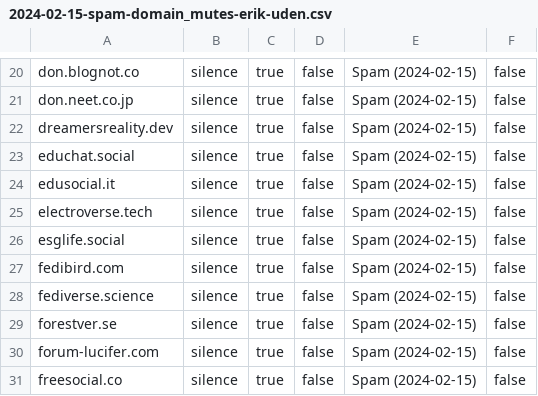
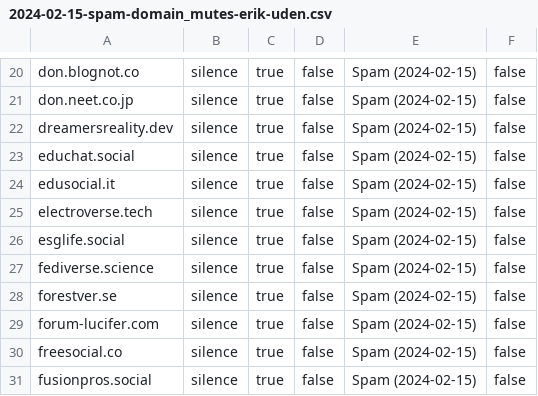
Before and after one commit to Mastodon-DE/blocklists, a CSV file: spam/2024-02-15/2024-02-15-spam-domain_mutes-erik-uden.csv, drawn as a sheet; only a part is shown, gaps mark what is left out; the shorter side is filled out with more unchanged rows; the diff names each change by its address in the sheet, - before the commit and + after, or states it on an @@ line.

Commit message:
The Mute List 2.2.3
Removed FediBird after being requested to do so by @mima@makai.chaotic.ninja and also made aware of the fact that they were in the CSV and Plaintext but not mentioned in the Markdown file. This was an error on my behalf and I take full responsibility. I apologize to the Admin of Fedibird and hope this will not have longer lasting effects on their project and their instance.

```diff
--- a/spam/2024-02-15/2024-02-15-spam-domain_mutes-erik-uden.csv
+++ b/spam/2024-02-15/2024-02-15-spam-domain_mutes-erik-uden.csv
-row 27: fedibird.com | silence | true | false | Spam (2024-02-15) | false
```
Also changed, not shown: 2 other files.
